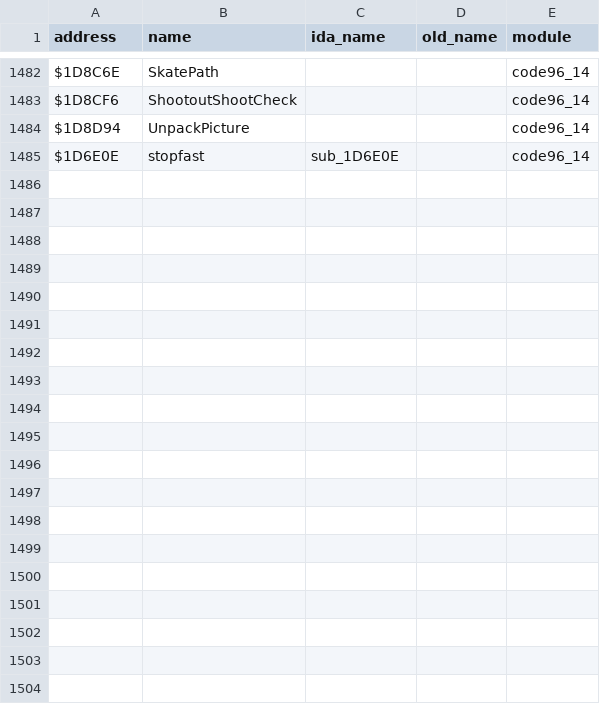
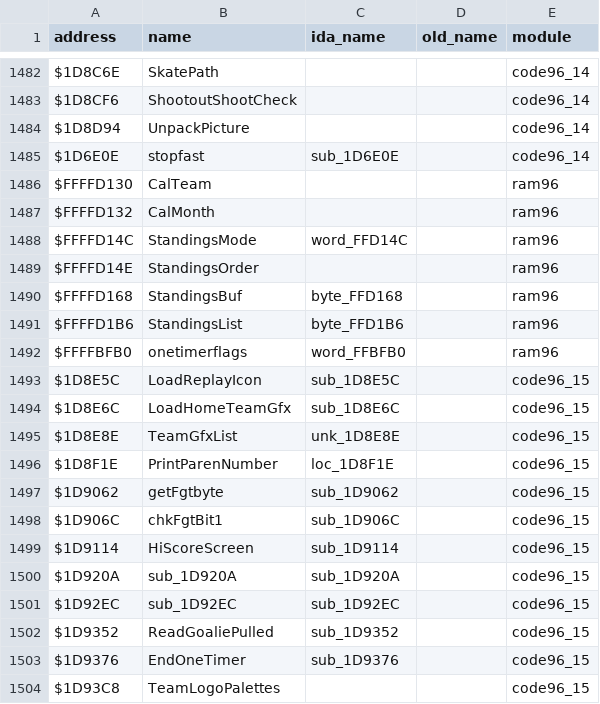
Before and after one commit to StaticEck2026/nhl96genesis, a CSV file: docs/name_map.csv, drawn as a sheet; only a part is shown, gaps mark what is left out; the diff covers the shown part only; the diff names each change by its address in the sheet, - before the commit and + after, or states it on an @@ line.

```diff
--- a/docs/name_map.csv
+++ b/docs/name_map.csv
+row 1486: $FFFFD130 | CalTeam |  |  | ram96
+row 1487: $FFFFD132 | CalMonth |  |  | ram96
+row 1488: $FFFFD14C | StandingsMode | word_FFD14C |  | ram96
+row 1489: $FFFFD14E | StandingsOrder |  |  | ram96
+row 1490: $FFFFD168 | StandingsBuf | byte_FFD168 |  | ram96
+row 1491: $FFFFD1B6 | StandingsList | byte_FFD1B6 |  | ram96
+row 1492: $FFFFBFB0 | onetimerflags | word_FFBFB0 |  | ram96
+row 1493: $1D8E5C | LoadReplayIcon | sub_1D8E5C |  | code96_15
+row 1494: $1D8E6C | LoadHomeTeamGfx | sub_1D8E6C |  | code96_15
+row 1495: $1D8E8E | TeamGfxList | unk_1D8E8E |  | code96_15
+row 1496: $1D8F1E | PrintParenNumber | loc_1D8F1E |  | code96_15
+row 1497: $1D9062 | getFgtbyte | sub_1D9062 |  | code96_15
+row 1498: $1D906C | chkFgtBit1 | sub_1D906C |  | code96_15
+row 1499: $1D9114 | HiScoreScreen | sub_1D9114 |  | code96_15
+row 1500: $1D920A | sub_1D920A | sub_1D920A |  | code96_15
+row 1501: $1D92EC | sub_1D92EC | sub_1D92EC |  | code96_15
+row 1502: $1D9352 | ReadGoaliePulled | sub_1D9352 |  | code96_15
+row 1503: $1D9376 | EndOneTimer | sub_1D9376 |  | code96_15
+row 1504: $1D93C8 | TeamLogoPalettes |  |  | code96_15
```
Also changed, not shown: 21 added rows and 1 edited cell elsewhere in this file, 20 other files.
